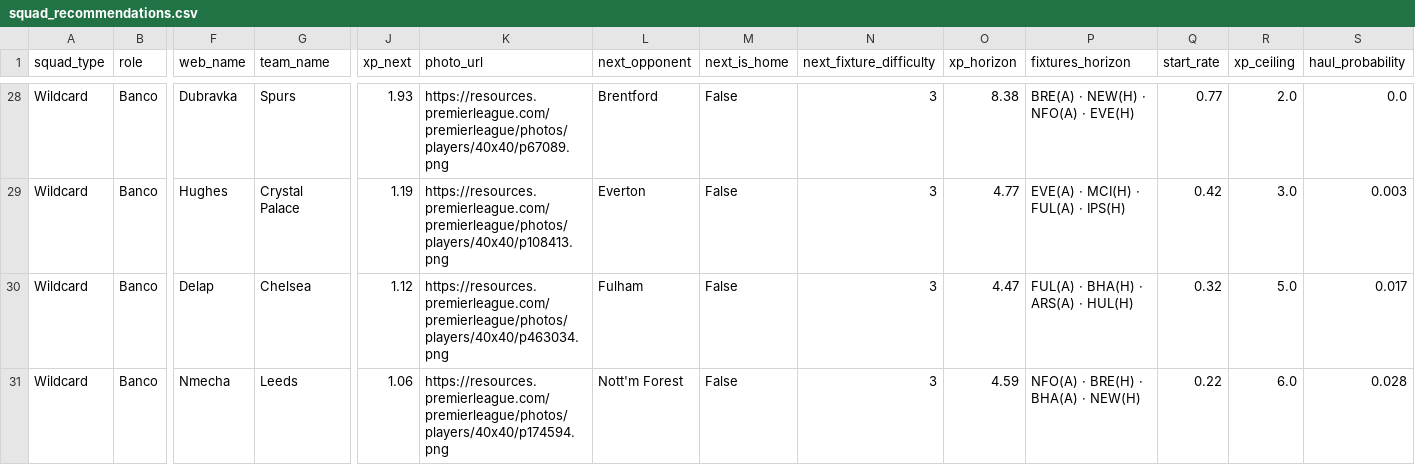
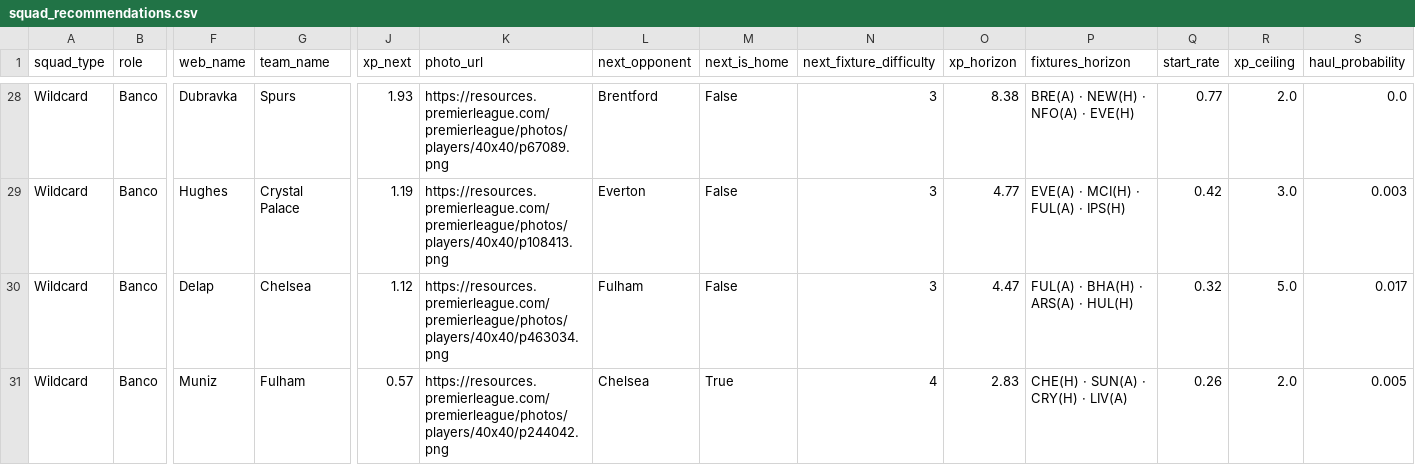
Before and after one commit to vinilop1114/gameweek-lab, a CSV file: data/processed/squad_recommendations.csv, drawn as a sheet; only a part is shown, gaps mark what is left out; the diff names each change by its address in the sheet, - before the commit and + after, or states it on an @@ line.

```diff
--- a/data/processed/squad_recommendations.csv
+++ b/data/processed/squad_recommendations.csv
-F31 (web_name): Nmecha
+F31 (web_name): Muniz
-G31 (team_name): Leeds
+G31 (team_name): Fulham
-J31 (xp_next): 1.06
+J31 (xp_next): 0.57
-K31 (photo_url): https://resources.premierleague.com/premierleague/photos/players/40x40/p174594.png
+K31 (photo_url): https://resources.premierleague.com/premierleague/photos/players/40x40/p244042.png
-L31 (next_opponent): Nott'm Forest
+L31 (next_opponent): Chelsea
-M31 (next_is_home): False
+M31 (next_is_home): True
-N31 (next_fixture_difficulty): 3
+N31 (next_fixture_difficulty): 4
-O31 (xp_horizon): 4.59
+O31 (xp_horizon): 2.83
-P31 (fixtures_horizon): NFO(A) · BRE(H) · BHA(A) · NEW(H)
+P31 (fixtures_horizon): CHE(H) · SUN(A) · CRY(H) · LIV(A)
-Q31 (start_rate): 0.22
+Q31 (start_rate): 0.26
-R31 (xp_ceiling): 6.0
+R31 (xp_ceiling): 2.0
-S31 (haul_probability): 0.028
+S31 (haul_probability): 0.005
```
Also changed, not shown: data/processed/players.csv, data/processed/players_scored.csv, 1 other file.
